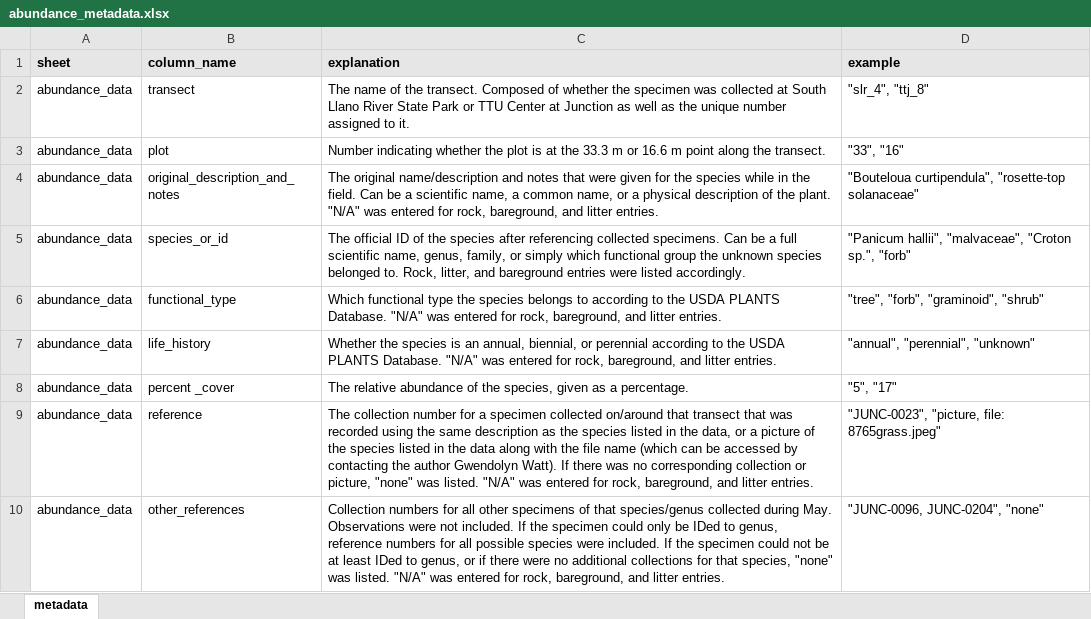
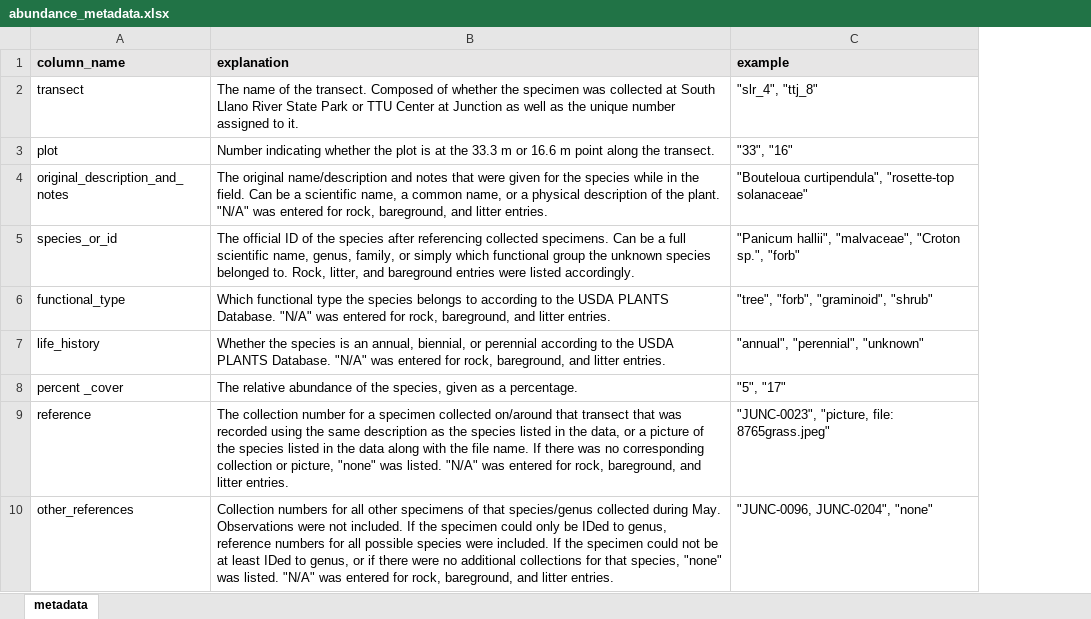
Before and after one commit to gwenwagner/junction_floristics, an Excel workbook: floristics_data/abundance_data/abundance_metadata.xlsx, sheet metadata, drawn as a sheet; values as stored, in another font and other column widths than the file's, no borders; removed rows and columns are numbered as before the commit, all else as after; the diff names each change by its address in the sheet, - before the commit and + after, or states it on an @@ line.

```diff
--- a/floristics_data/abundance_data/abundance_metadata.xlsx (sheet metadata)
+++ b/floristics_data/abundance_data/abundance_metadata.xlsx (sheet metadata)
-column A (sheet), rows 2-10: all abundance_data
-B9 (explanation): …the file name (which can be accessed by contacting the author Gwendolyn Watt). If there…
+B9 (explanation): …the file name. If there…
```
Also changed, not shown: floristics_data/abundance_data/abundance_data.xlsx, floristics_data/presence_data/presence_data.xlsx, 5 other files.
